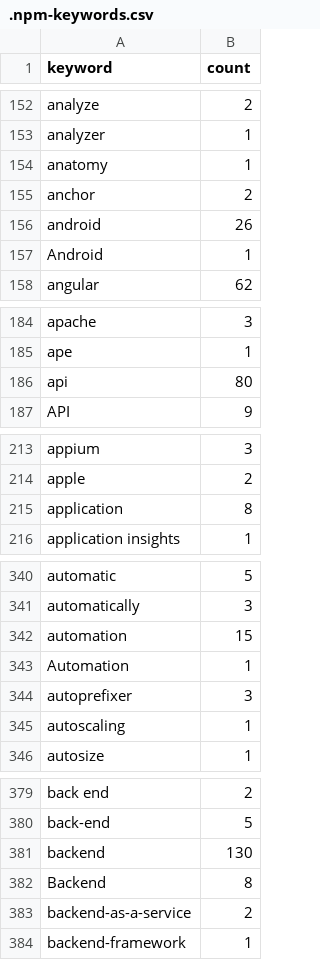
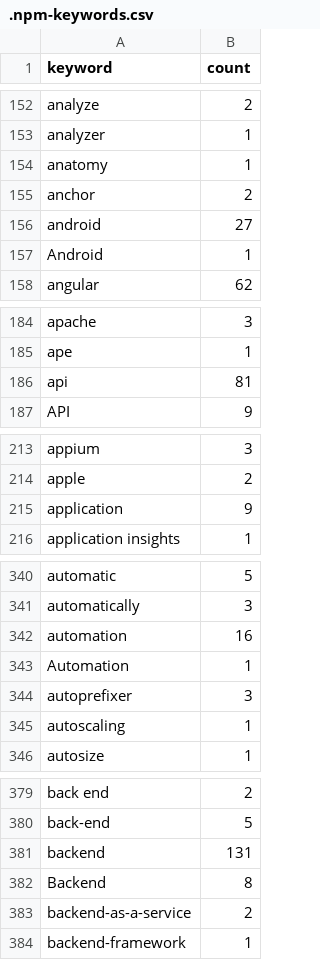
Before and after one commit to streetsidesoftware/cspell-dicts, a CSV file: dictionaries/npm/src/npm/.npm-keywords.csv, drawn as a sheet; only a part is shown, gaps mark what is left out; the diff covers the shown part only.

```diff
--- a/dictionaries/npm/src/npm/.npm-keywords.csv
+++ b/dictionaries/npm/src/npm/.npm-keywords.csv
@@ -155,3 +155,3 @@ anatomy,1
 anchor,2
-android,26
+android,27
 Android,1
@@ -185,3 +185,3 @@ apache,3
 ape,1
-api,80
+api,81
 API,9
@@ -214,3 +214,3 @@ appium,3
 apple,2
-application,8
+application,9
 application insights,1
@@ -341,3 +341,3 @@ automatic,5
 automatically,3
-automation,15
+automation,16
 Automation,1
@@ -380,3 +380,3 @@ back end,2
 back-end,5
-backend,130
+backend,131
 Backend,8
```
Also changed, not shown: 9 edited cells elsewhere in this file, dictionaries/npm/src/npm/.npm-package-ref-counts.csv, 3 other files.
